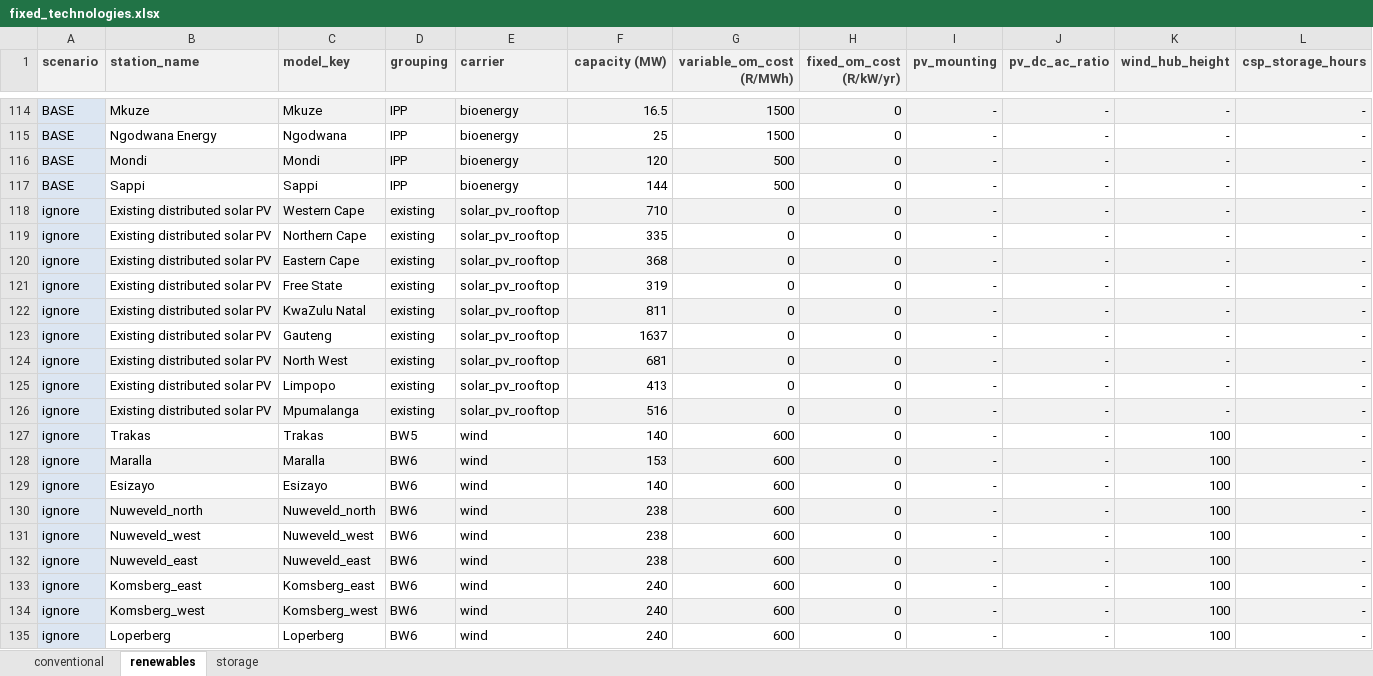
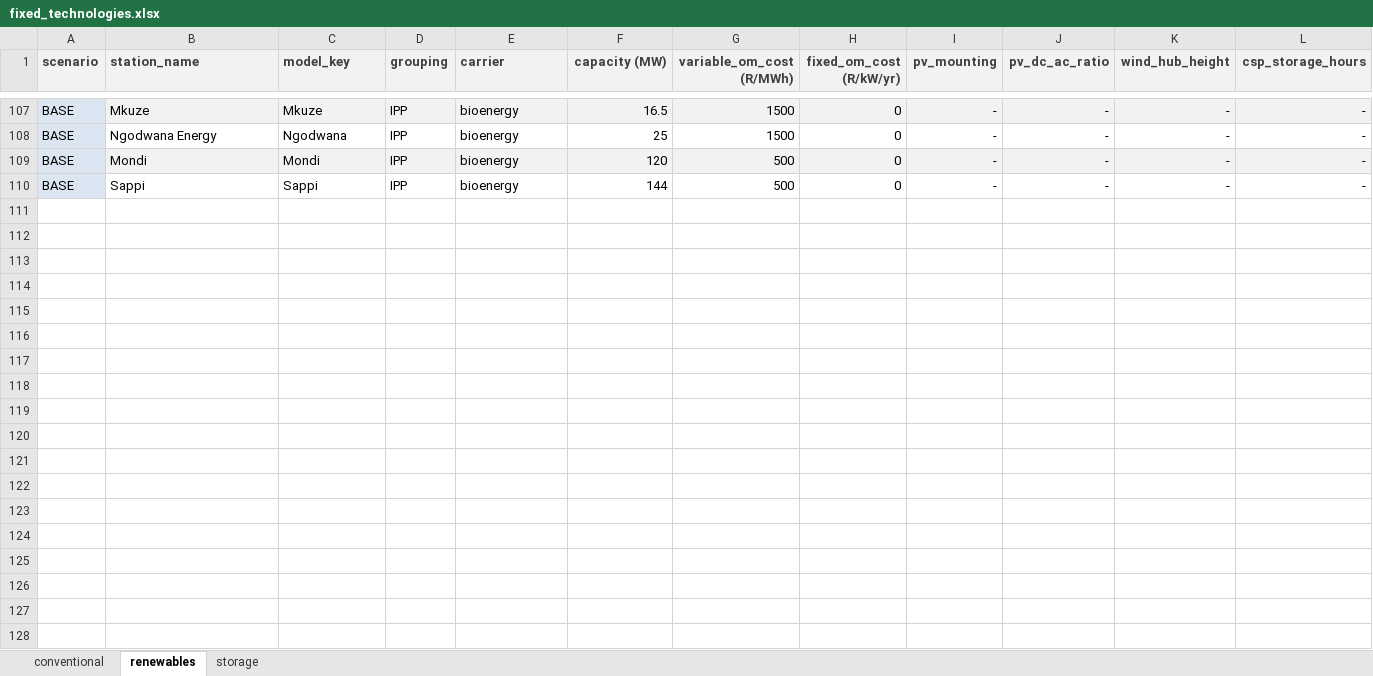
Before and after one commit to agma0/pypsa-rsa, an Excel workbook: scenarios/Coal_Flexibilisation/sub_scenarios/fixed_technologies.xlsx, sheet renewables, drawn as a sheet; only a part is shown, gaps mark what is left out; values as stored, in another font and other column widths than the file's, no borders; conditional formats not drawn; rows hold the shown columns only; the diff covers the shown part only; the diff names each change by its address in the sheet, - before the commit and + after, or states it on an @@ line.

```diff
--- a/scenarios/Coal_Flexibilisation/sub_scenarios/fixed_technologies.xlsx (sheet renewables)
+++ b/scenarios/Coal_Flexibilisation/sub_scenarios/fixed_technologies.xlsx (sheet renewables)
-row 118: ignore | Existing distributed solar PV | Western Cape | existing | solar_pv_rooftop | 710 | 0 | 0 | - | - | - | -
-row 119: ignore | Existing distributed solar PV | Northern Cape | existing | solar_pv_rooftop | 335 | 0 | 0 | - | - | - | -
-row 120: ignore | Existing distributed solar PV | Eastern Cape | existing | solar_pv_rooftop | 368 | 0 | 0 | - | - | - | -
-row 121: ignore | Existing distributed solar PV | Free State | existing | solar_pv_rooftop | 319 | 0 | 0 | - | - | - | -
-row 122: ignore | Existing distributed solar PV | KwaZulu Natal | existing | solar_pv_rooftop | 811 | 0 | 0 | - | - | - | -
-row 123: ignore | Existing distributed solar PV | Gauteng | existing | solar_pv_rooftop | 1637 | 0 | 0 | - | - | - | -
-row 124: ignore | Existing distributed solar PV | North West | existing | solar_pv_rooftop | 681 | 0 | 0 | - | - | - | -
-row 125: ignore | Existing distributed solar PV | Limpopo | existing | solar_pv_rooftop | 413 | 0 | 0 | - | - | - | -
-row 126: ignore | Existing distributed solar PV | Mpumalanga | existing | solar_pv_rooftop | 516 | 0 | 0 | - | - | - | -
-row 127: ignore | Trakas | Trakas | BW5 | wind | 140 | 600 | 0 | - | - | 100 | -
-row 128: ignore | Maralla | Maralla | BW6 | wind | 153 | 600 | 0 | - | - | 100 | -
-row 129: ignore | Esizayo | Esizayo | BW6 | wind | 140 | 600 | 0 | - | - | 100 | -
-row 130: ignore | Nuweveld_north | Nuweveld_north | BW6 | wind | 238 | 600 | 0 | - | - | 100 | -
-row 131: ignore | Nuweveld_west | Nuweveld_west | BW6 | wind | 238 | 600 | 0 | - | - | 100 | -
-row 132: ignore | Nuweveld_east | Nuweveld_east | BW6 | wind | 238 | 600 | 0 | - | - | 100 | -
-row 133: ignore | Komsberg_east | Komsberg_east | BW6 | wind | 240 | 600 | 0 | - | - | 100 | -
-row 134: ignore | Komsberg_west | Komsberg_west | BW6 | wind | 240 | 600 | 0 | - | - | 100 | -
-row 135: ignore | Loperberg | Loperberg | BW6 | wind | 240 | 600 | 0 | - | - | 100 | -
```
Also changed, not shown: 24 removed rows elsewhere in this sheet, sheet storage, sheet conventional, scenarios/Coal_Flexibilisation/sub_scenarios/extendable_technologies.xlsx, scenarios/Coal_Flexibilisation/sub_scenarios/reserve_margin.xlsx, 5 other files.
